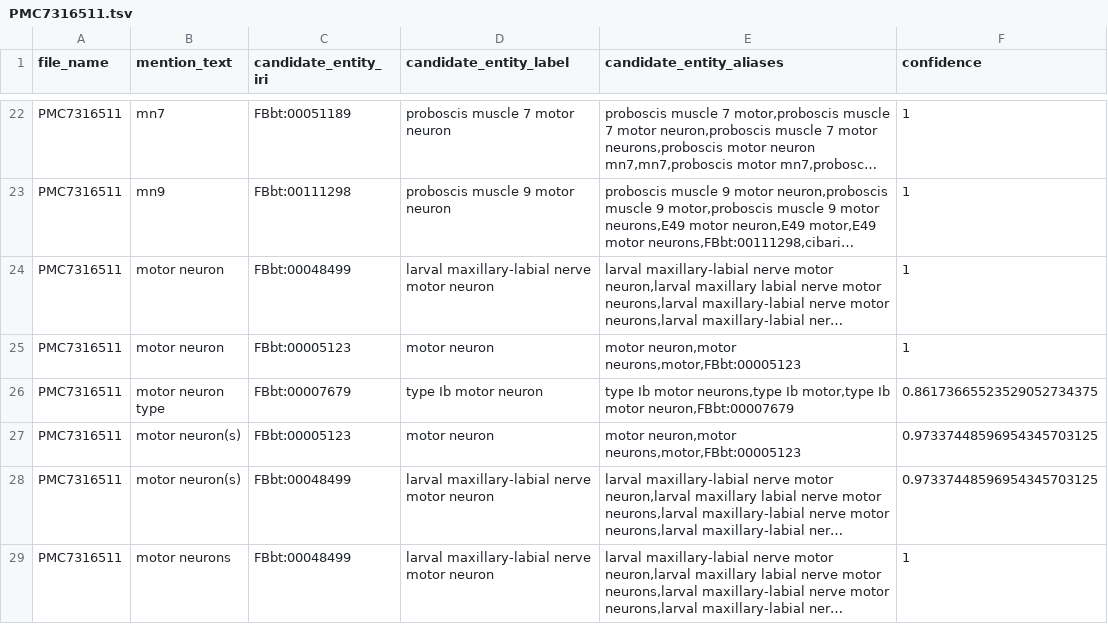
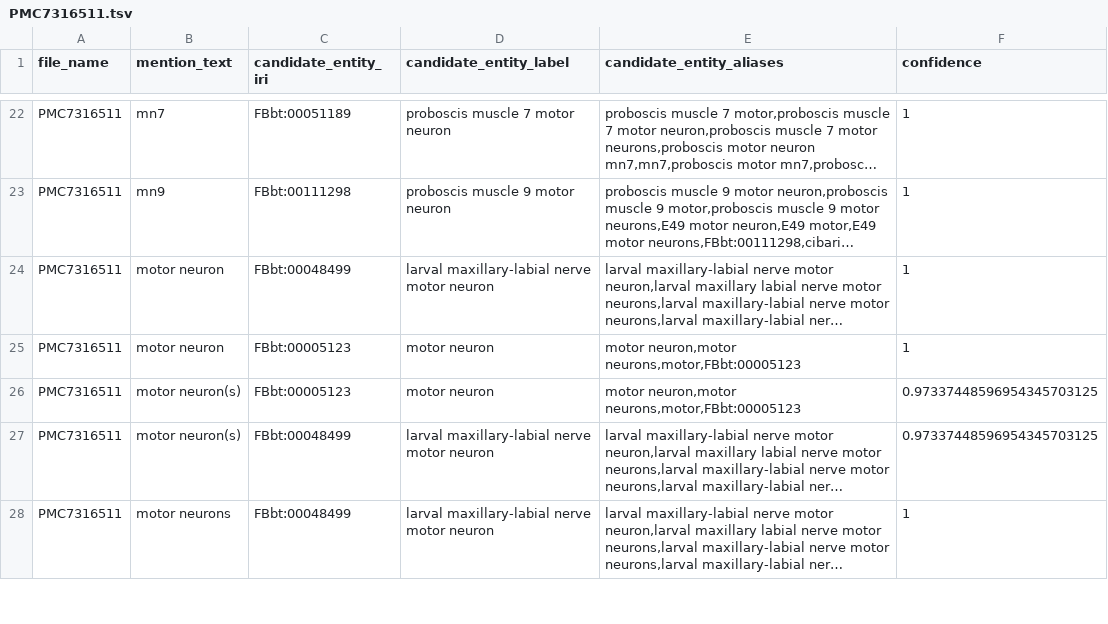
Before and after one commit to VirtualFlyBrain/neuron-to-paper-nlp, a TSV file: output/brief_85_4/PMC7316511.tsv, drawn as a sheet; only a part is shown, gaps mark what is left out; long unchanged cells end in …; the diff names each change by its address in the sheet, - before the commit and + after, or states it on an @@ line.

```diff
--- a/output/brief_85_4/PMC7316511.tsv
+++ b/output/brief_85_4/PMC7316511.tsv
-row 26: PMC7316511 | motor neuron type | FBbt:00007679 | type Ib motor neuron | type Ib motor neurons,type Ib motor,type Ib motor neuron,FBbt:00007679 | 0.86173665523529052734375
```
Also changed, not shown: 1 other file.
